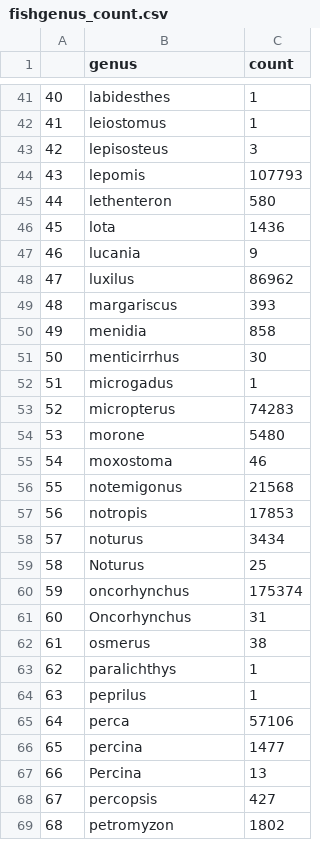
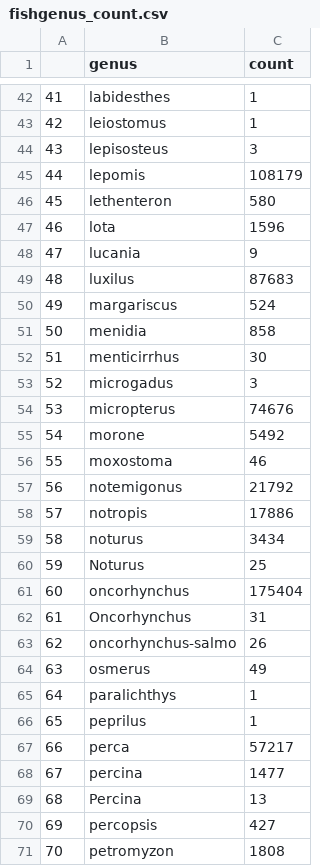
Before and after one commit to JennyTay/FreshwaterBio, a CSV file: fishgenus_count.csv, drawn as a sheet; only a part is shown, gaps mark what is left out; addresses are those after the commit; the diff covers the shown part only; the diff names each change by its address in the sheet, - before the commit and + after, or states it on an @@ line.

```diff
--- a/fishgenus_count.csv
+++ b/fishgenus_count.csv
@@ column A renumbered from row 5 down @@
-C45 (count): 107793
+C45 (count): 108179
-C47 (count): 1436
+C47 (count): 1596
-C49 (count): 86962
+C49 (count): 87683
-C50 (count): 393
+C50 (count): 524
-C53 (count): 1
+C53 (count): 3
-C54 (count): 74283
+C54 (count): 74676
-C55 (count): 5480
+C55 (count): 5492
-C57 (count): 21568
+C57 (count): 21792
-C58 (count): 17853
+C58 (count): 17886
-C61 (count): 175374
+C61 (count): 175404
+row 63: 62 | oncorhynchus-salmo | 26
-C64 (count): 38
+C64 (count): 49
-C67 (count): 57106
+C67 (count): 57217
-C71 (count): 1802
+C71 (count): 1808
```
Also changed, not shown: 2 added rows and 25 edited cells elsewhere in this file, fishspp_count.csv, 5 other files.
